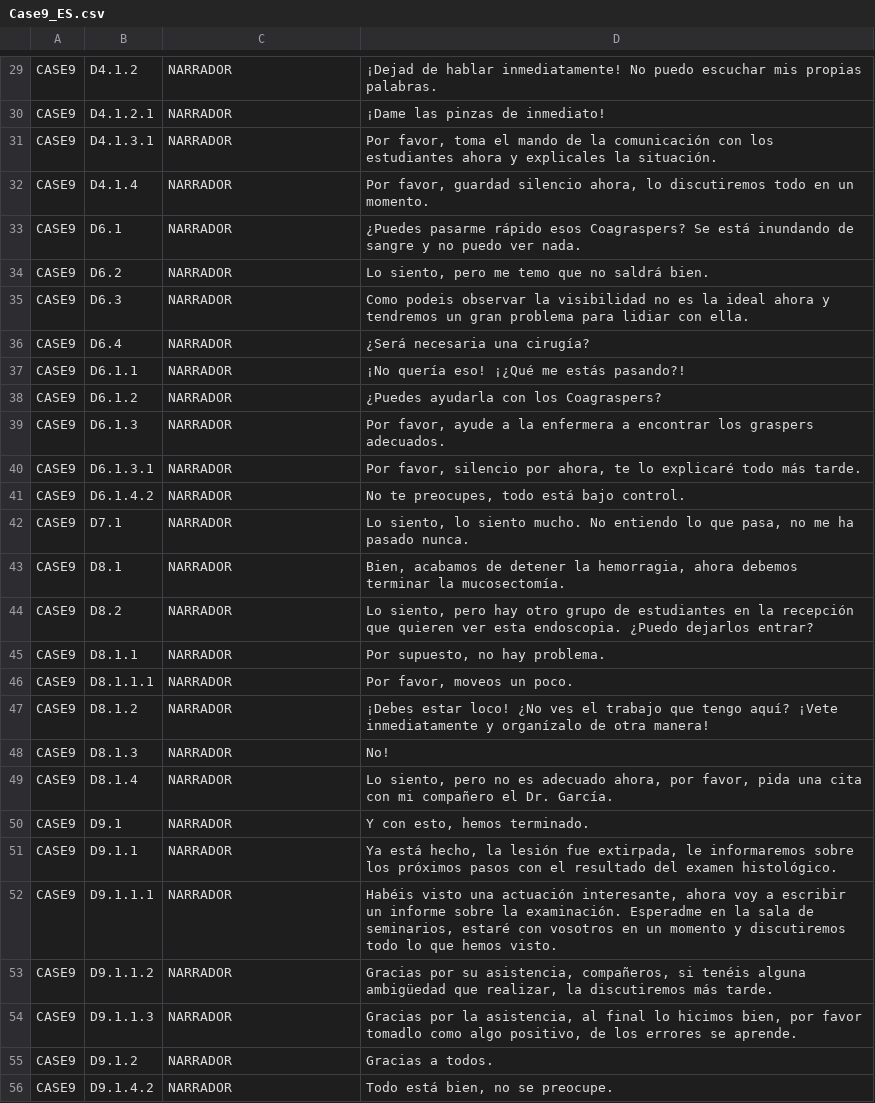
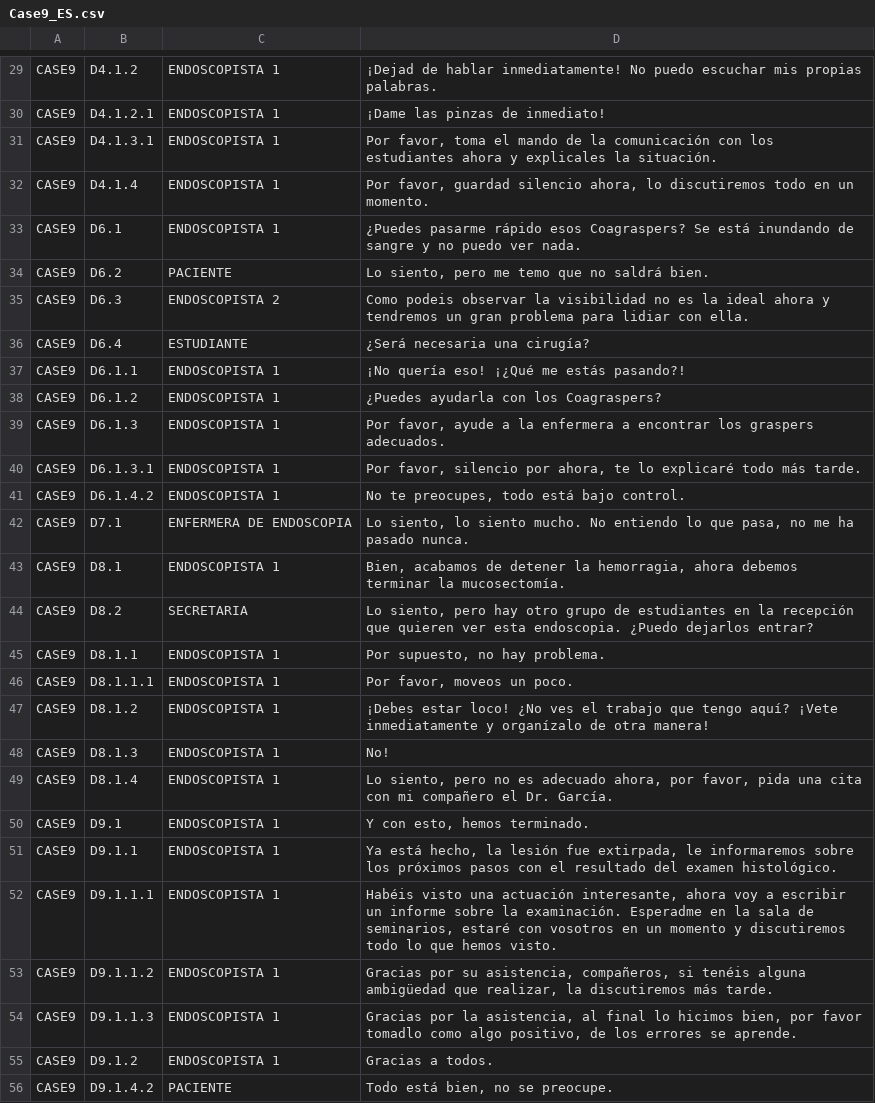
Before and after one commit to JoaquinBuzzles96/S4G-master, a CSV file: Assets/Resources/Languages/Case9_ES.csv, drawn as a sheet; only a part is shown, gaps mark what is left out; the diff covers the shown part only; the diff names each change by its address in the sheet, - before the commit and + after, or states it on an @@ line.

```diff
--- a/Assets/Resources/Languages/Case9_ES.csv
+++ b/Assets/Resources/Languages/Case9_ES.csv
-C29:C33: NARRADOR
+C29:C33: ENDOSCOPISTA 1
-C34: NARRADOR
+C34: PACIENTE
-C35: NARRADOR
+C35: ENDOSCOPISTA 2
-C36: NARRADOR
+C36: ESTUDIANTE
-C37:C41: NARRADOR
+C37:C41: ENDOSCOPISTA 1
-C42: NARRADOR
+C42: ENFERMERA DE ENDOSCOPIA
-C43: NARRADOR
+C43: ENDOSCOPISTA 1
-C44: NARRADOR
+C44: SECRETARIA
-C45:C55: NARRADOR
+C45:C55: ENDOSCOPISTA 1
-C56: NARRADOR
+C56: PACIENTE
```
Also changed, not shown: 29 edited cells elsewhere in this file, Assets/Resources/Languages/Case9_PT.csv.
